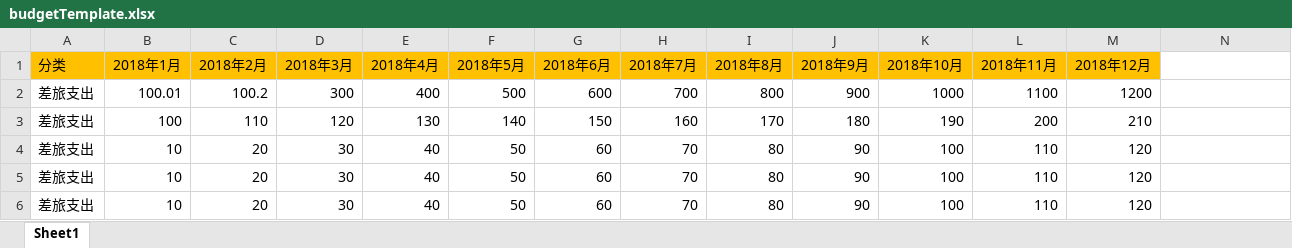
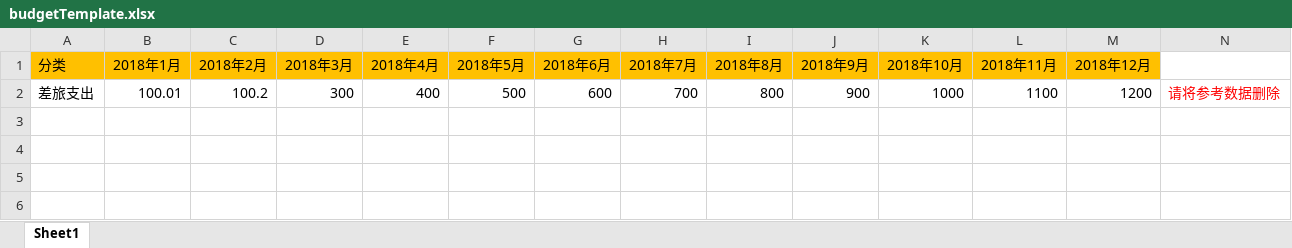
Before and after one commit to chen-rui-2018/jn-springcloud, an Excel workbook: html/cms/static/file/budgetTemplate.xlsx, sheet Sheet1, drawn as a sheet; values as stored, in another font and other column widths than the file's, no borders; the diff names each change by its address in the sheet, - before the commit and + after, or states it on an @@ line.

```diff
--- a/html/cms/static/file/budgetTemplate.xlsx (sheet Sheet1)
+++ b/html/cms/static/file/budgetTemplate.xlsx (sheet Sheet1)
-N2: (empty)
+N2: 请将参考数据删除
-row 3: 差旅支出 | 100 | 110 | 120 | 130 | 140 | 150 | 160 | 170 | 180 | 190 | 200 | 210
-row 4: 差旅支出 | 10 | 20 | 30 | 40 | 50 | 60 | 70 | 80 | 90 | 100 | 110 | 120
-row 5: 差旅支出 | 10 | 20 | 30 | 40 | 50 | 60 | 70 | 80 | 90 | 100 | 110 | 120
-row 6: 差旅支出 | 10 | 20 | 30 | 40 | 50 | 60 | 70 | 80 | 90 | 100 | 110 | 120
```
Also changed, not shown: html/cms/static/file/expendTemplate.xlsx, 21 other files.
